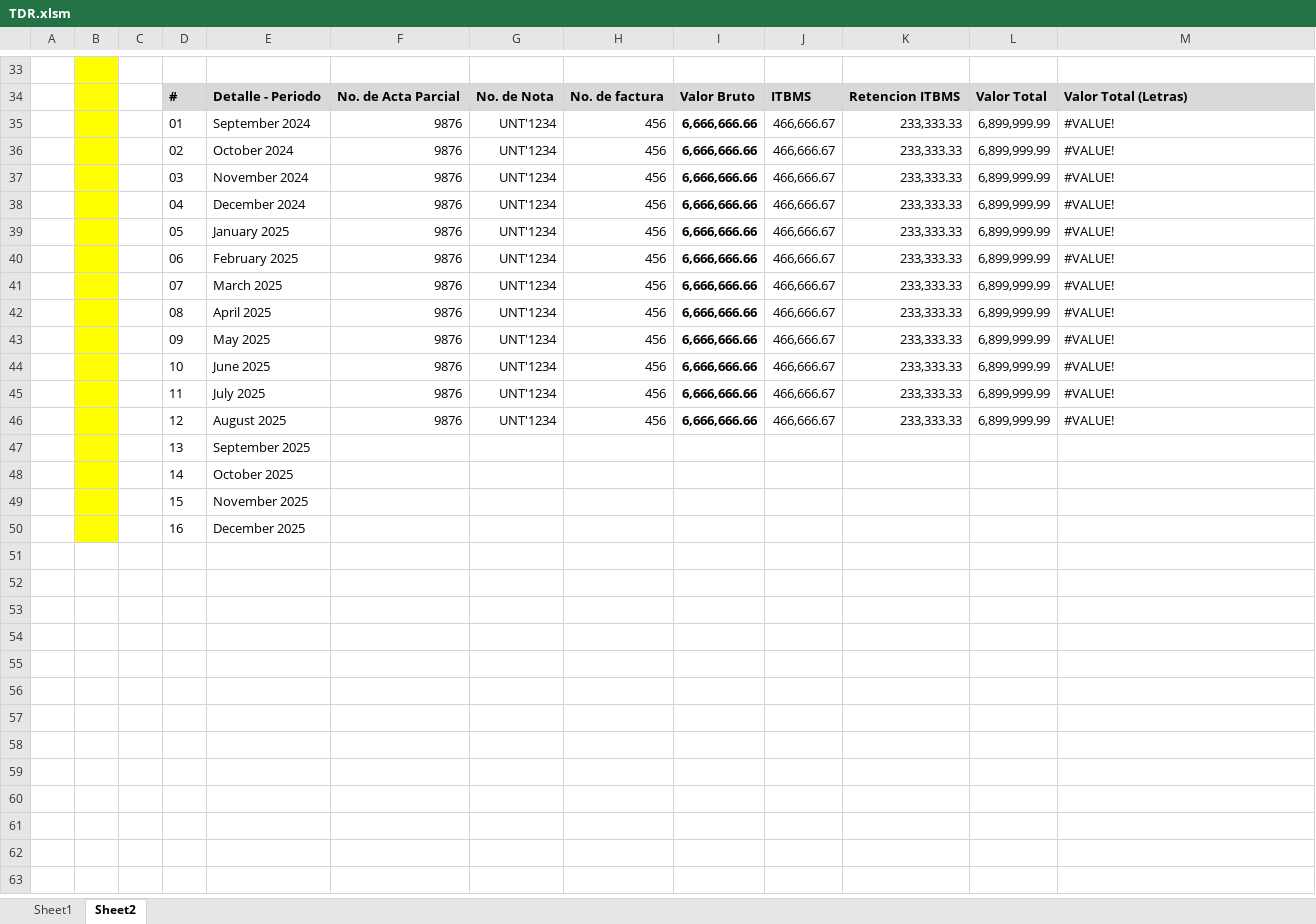
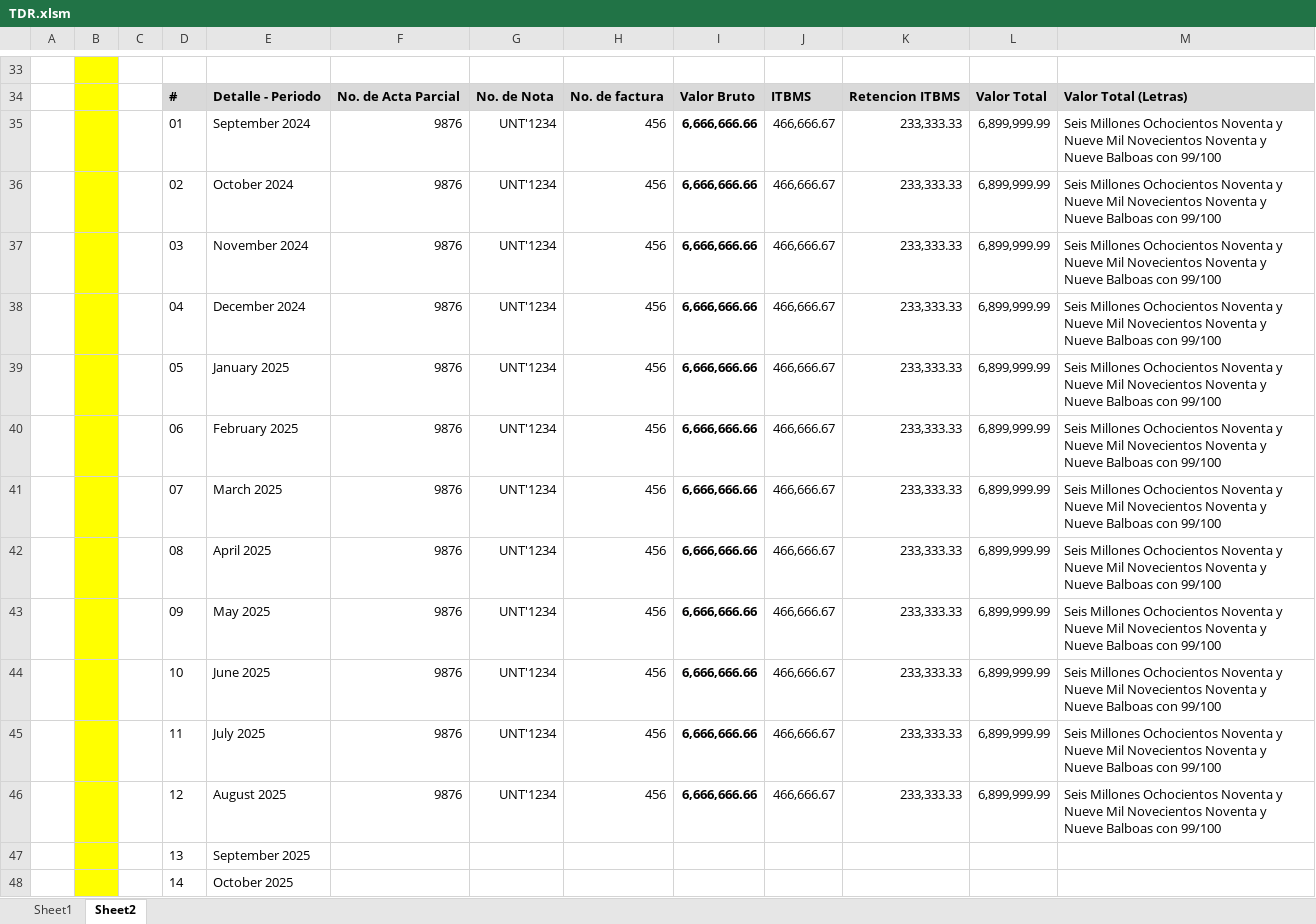
Before and after one commit to XfAleXIV/FormFiller, an Excel workbook: Poyecto A/TDR.xlsm, sheet Sheet2, drawn as a sheet; only a part is shown, gaps mark what is left out; the shorter side is filled out with more unchanged rows; values as stored, in another font and other column widths than the file's, no borders; charts and pictures not drawn; the diff names each change by its address in the sheet, - before the commit and + after, or states it on an @@ line.

Commit message:
Automatizacion de nombres del guardado de documentos

```diff
--- a/Poyecto A/TDR.xlsm (sheet Sheet2)
+++ b/Poyecto A/TDR.xlsm (sheet Sheet2)
-M35:M46: #VALUE!
+M35:M46: Seis Millones Ochocientos Noventa y Nueve Mil Novecientos Noventa y Nueve Balboas con 99/100
```
Also changed, not shown: sheet Sheet1.
